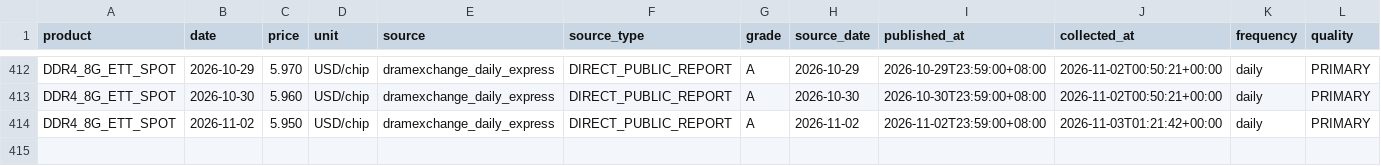
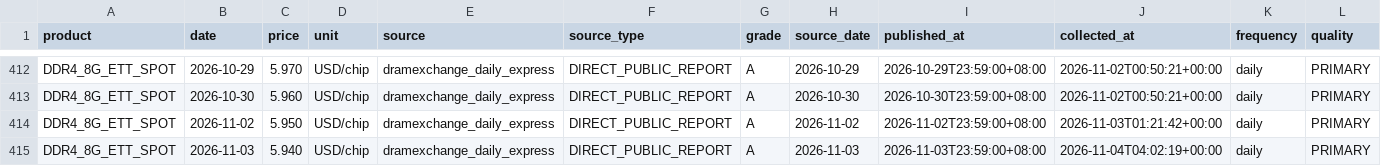
Before and after one commit to 10bpwonsoo/10bp, a CSV file: marketpulse/data/memory_history/dram/DDR4_8G_ETT_SPOT.csv, drawn as a sheet; only a part is shown, gaps mark what is left out; rows hold the shown columns only; the diff names each change by its address in the sheet, - before the commit and + after, or states it on an @@ line.

```diff
--- a/marketpulse/data/memory_history/dram/DDR4_8G_ETT_SPOT.csv
+++ b/marketpulse/data/memory_history/dram/DDR4_8G_ETT_SPOT.csv
+row 415: DDR4_8G_ETT_SPOT | 2026-11-03 | 5.940 | USD/chip | dramexchange_daily_express | DIRECT_PUBLIC_REPORT | A | 2026-11-03 | 2026-11-03T23:59:00+08:00 | 2026-11-04T04:02:19+00:00 | daily | PRIMARY
```
Also changed, not shown: marketpulse/data/memory_history/dram/DDR4_8G_SPOT.csv, marketpulse/data/semiconductor/spot/DDR4_16G_ETT_SPOT.csv, 6 other files.
